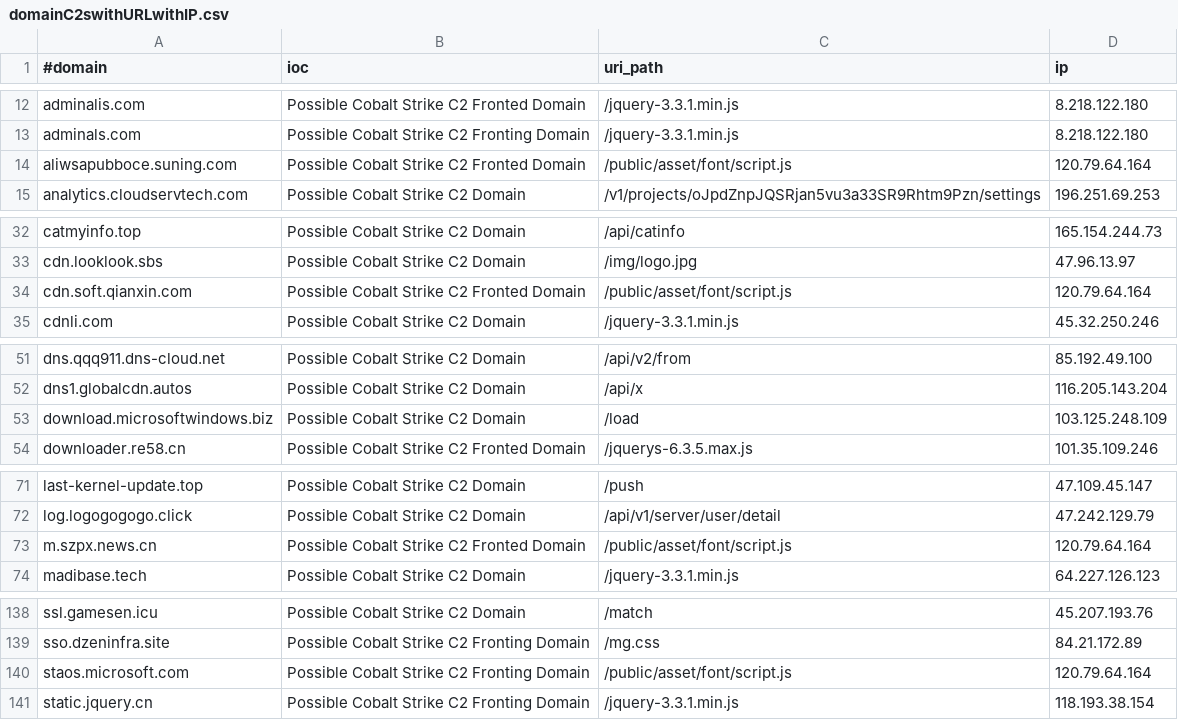
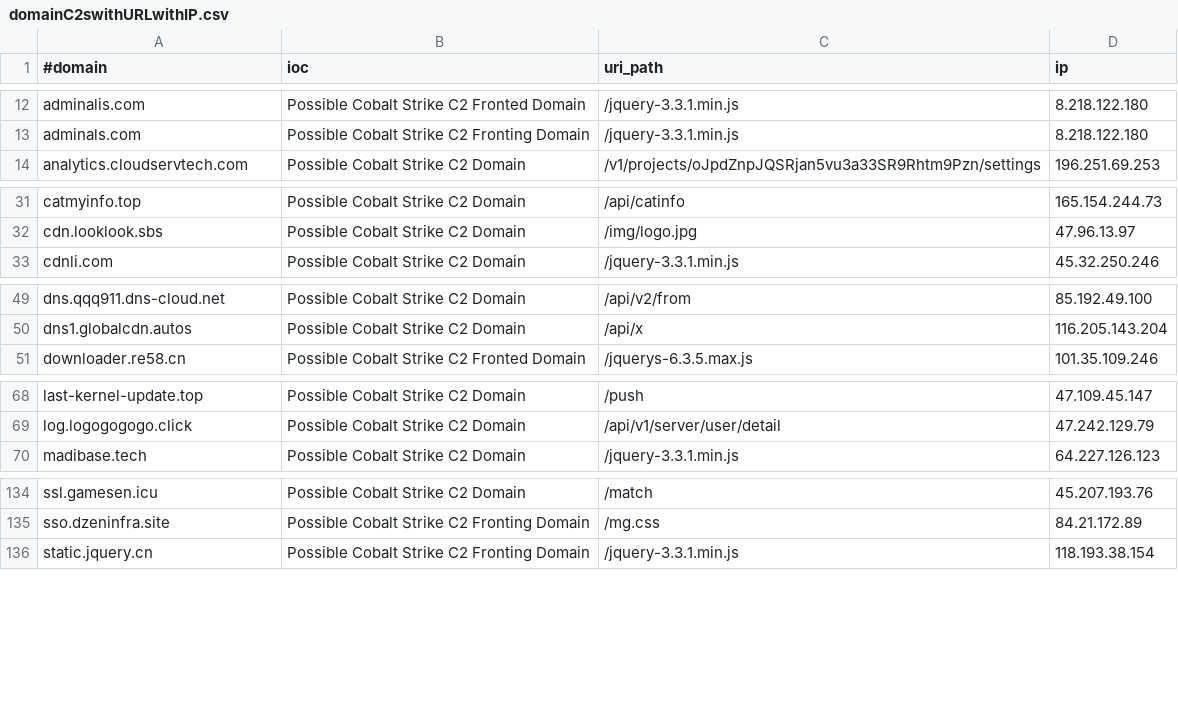
Before and after one commit to Xavier001/IOCs, a CSV file: domainC2swithURLwithIP.csv, drawn as a sheet; only a part is shown, gaps mark what is left out; removed rows and columns are numbered as before the commit, all else as after; the diff covers the shown part only; the diff names each change by its address in the sheet, - before the commit and + after, or states it on an @@ line.

```diff
--- a/domainC2swithURLwithIP.csv
+++ b/domainC2swithURLwithIP.csv
-row 14: aliwsapubboce.suning.com | Possible Cobalt Strike C2 Fronted Domain | /public/asset/font/script.js | 120.79.64.164
-row 34: cdn.soft.qianxin.com | Possible Cobalt Strike C2 Fronted Domain | /public/asset/font/script.js | 120.79.64.164
-row 53: download.microsoftwindows.biz | Possible Cobalt Strike C2 Domain | /load | 103.125.248.109
-row 73: m.szpx.news.cn | Possible Cobalt Strike C2 Fronted Domain | /public/asset/font/script.js | 120.79.64.164
-row 140: staos.microsoft.com | Possible Cobalt Strike C2 Fronting Domain | /public/asset/font/script.js | 120.79.64.164
```
Also changed, not shown: 1 added row and 1 removed row elsewhere in this file, IPC2s.csv, domainC2s-filter-abused.csv, 4 other files.
